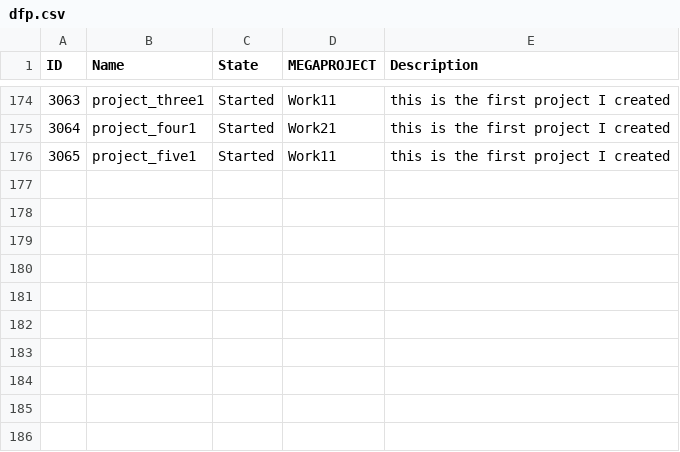
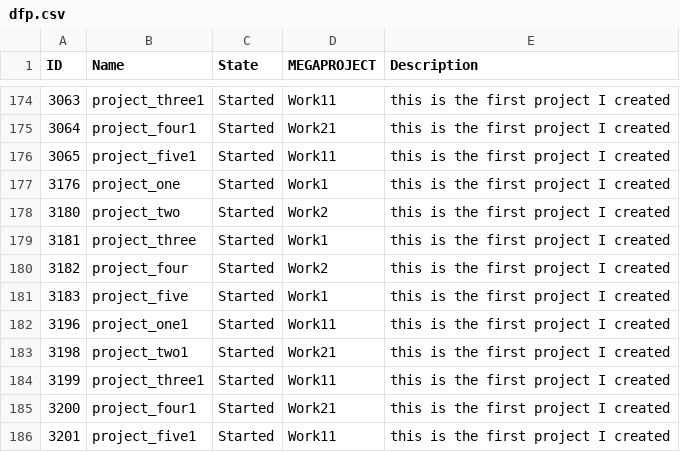
Before and after one commit to oeitam/weekly, a CSV file: data/dfp.csv, drawn as a sheet; only a part is shown, gaps mark what is left out.

```diff
--- a/data/dfp.csv
+++ b/data/dfp.csv
@@ -176 +176,11 @@ ID,Name,State,MEGAPROJECT,Description
 3065,project_five1,Started,Work11, this is the first project I created
+3176,project_one,Started,Work1, this is the first project I created
+3180,project_two,Started,Work2, this is the first project I created
+3181,project_three,Started,Work1, this is the first project I created
+3182,project_four,Started,Work2, this is the first project I created
+3183,project_five,Started,Work1, this is the first project I created
+3196,project_one1,Started,Work11, this is the first project I created
+3198,project_two1,Started,Work21, this is the first project I created
+3199,project_three1,Started,Work11, this is the first project I created
+3200,project_four1,Started,Work21, this is the first project I created
+3201,project_five1,Started,Work11, this is the first project I created
```
Also changed, not shown: data/dfa.csv, data/dfm.csv, 5 other files.
